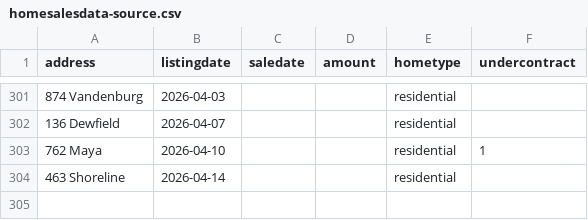
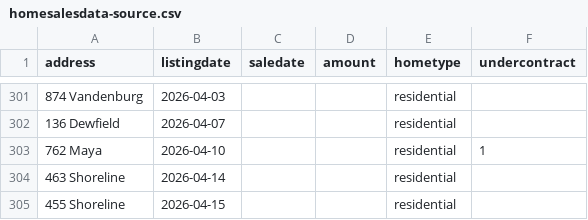
Before and after one commit to robhanssen/glenlake-homesales, a CSV file: sources/homesalesdata-source.csv, drawn as a sheet; only a part is shown, gaps mark what is left out.

Commit message:
new listing

```diff
--- a/sources/homesalesdata-source.csv
+++ b/sources/homesalesdata-source.csv
@@ -304 +304,2 @@
 463 Shoreline,2026-04-14,,,residential,
+455 Shoreline,2026-04-15,,,residential,
```
